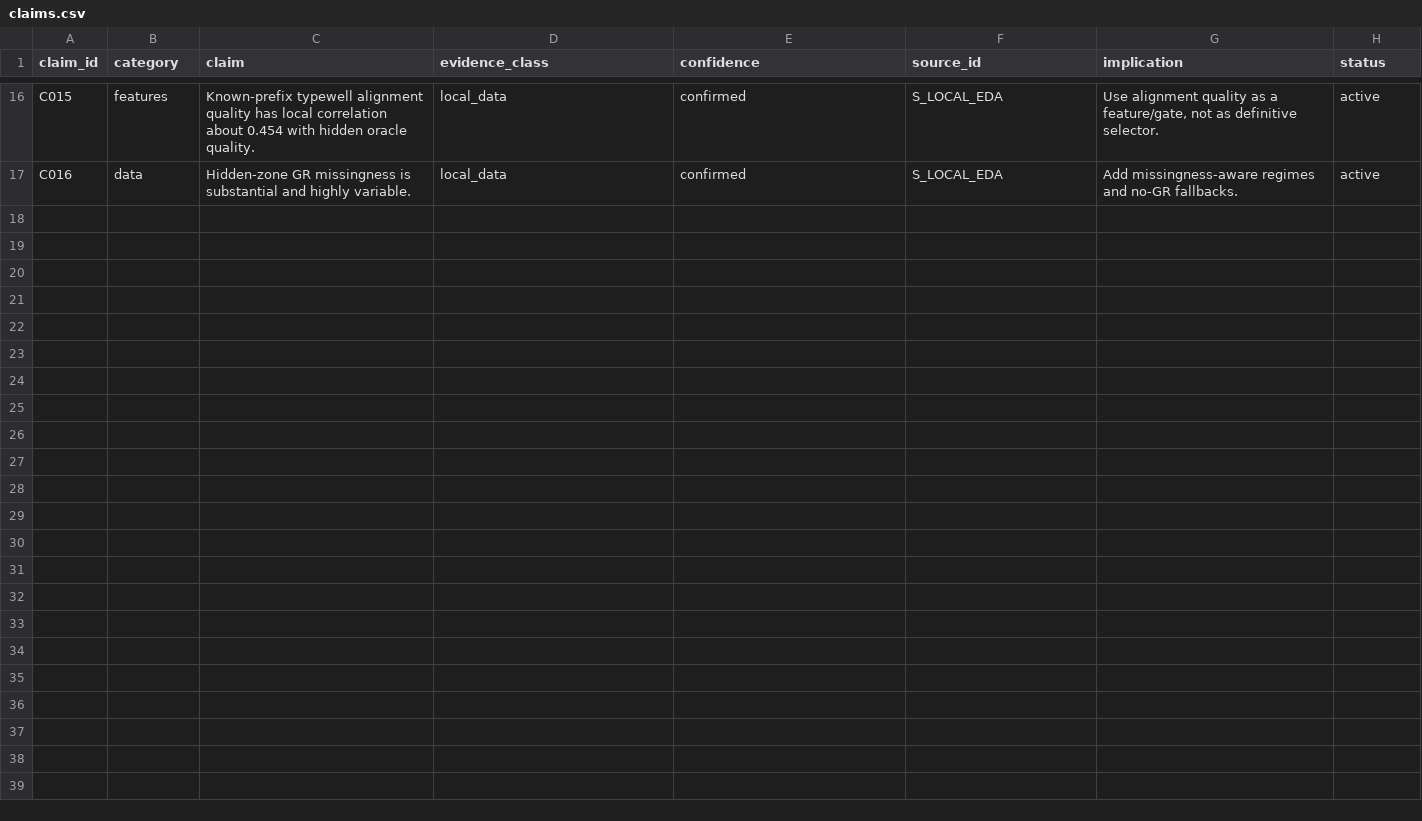
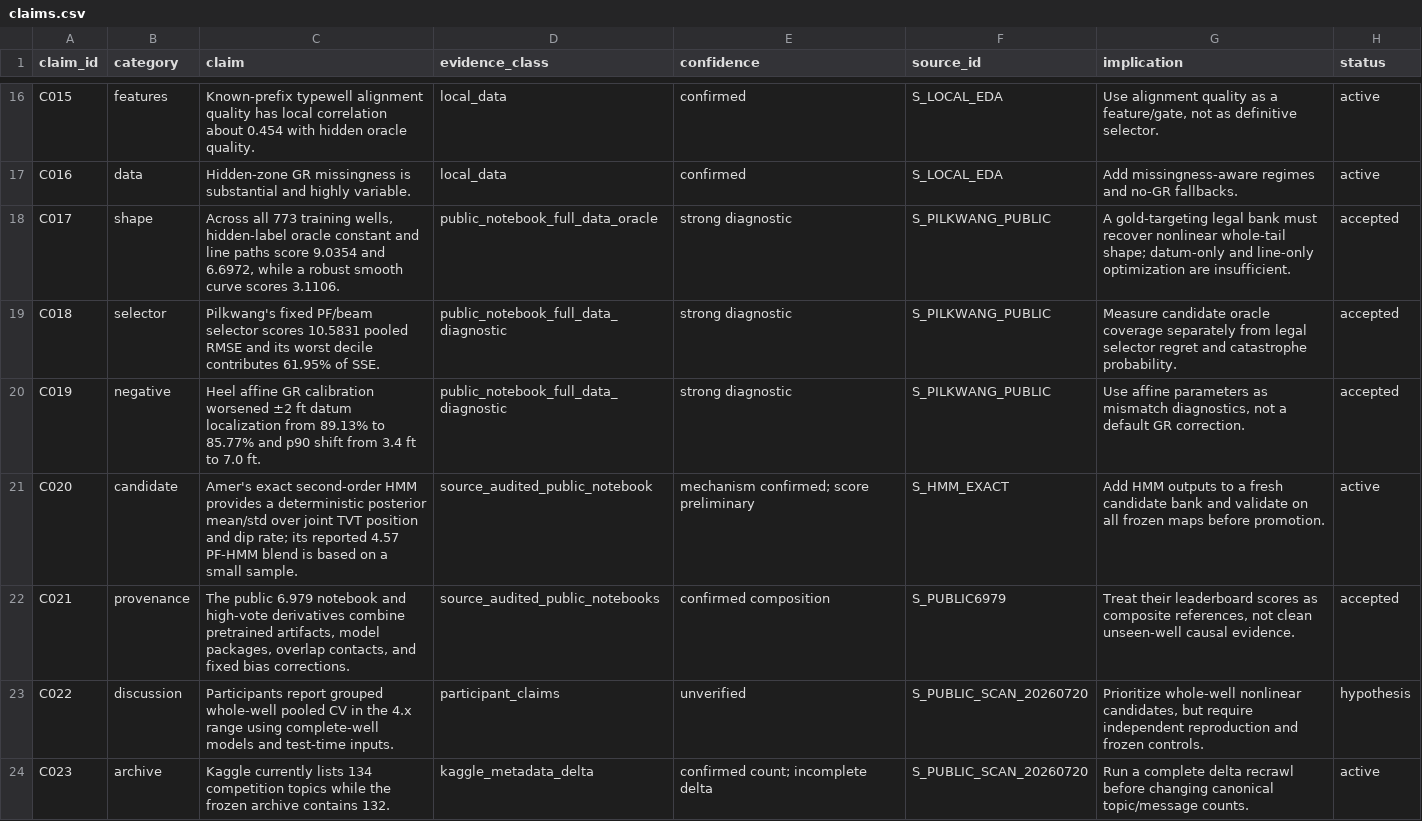
Before and after one commit to Ashok-19/ROGII-Kaggle, a CSV file: archive/claims.csv, drawn as a sheet; only a part is shown, gaps mark what is left out; the diff names each change by its address in the sheet, - before the commit and + after, or states it on an @@ line.

Commit message:
Refresh project memory and public intelligence

```diff
--- a/archive/claims.csv
+++ b/archive/claims.csv
+row 18: C017 | shape | Across all 773 training wells, hidden-label oracle constant and line paths score 9.0354 and 6.6972, while a robust smooth curve scores 3.1106. | public_notebook_full_data_oracle | strong diagnostic | S_PILKWANG_PUBLIC | A gold-targeting legal bank must recover nonlinear whole-tail shape; datum-only and line-only optimization are insufficient. | accepted
+row 19: C018 | selector | Pilkwang's fixed PF/beam selector scores 10.5831 pooled RMSE and its worst decile contributes 61.95% of SSE. | public_notebook_full_data_diagnostic | strong diagnostic | S_PILKWANG_PUBLIC | Measure candidate oracle coverage separately from legal selector regret and catastrophe probability. | accepted
+row 20: C019 | negative | Heel affine GR calibration worsened ±2 ft datum localization from 89.13% to 85.77% and p90 shift from 3.4 ft to 7.0 ft. | public_notebook_full_data_diagnostic | strong diagnostic | S_PILKWANG_PUBLIC | Use affine parameters as mismatch diagnostics, not a default GR correction. | accepted
+row 21: C020 | candidate | Amer's exact second-order HMM provides a deterministic posterior mean/std over joint TVT position and dip rate; its reported 4.57 PF-HMM blend is based on a small sample. | source_audited_public_notebook | mechanism confirmed; score preliminary | S_HMM_EXACT | Add HMM outputs to a fresh candidate bank and validate on all frozen maps before promotion. | active
+row 22: C021 | provenance | The public 6.979 notebook and high-vote derivatives combine pretrained artifacts, model packages, overlap contacts, and fixed bias corrections. | source_audited_public_notebooks | confirmed composition | S_PUBLIC6979 | Treat their leaderboard scores as composite references, not clean unseen-well causal evidence. | accepted
+row 23: C022 | discussion | Participants report grouped whole-well pooled CV in the 4.x range using complete-well models and test-time inputs. | participant_claims | unverified | S_PUBLIC_SCAN_20260720 | Prioritize whole-well nonlinear candidates, but require independent reproduction and frozen controls. | hypothesis
+row 24: C023 | archive | Kaggle currently lists 134 competition topics while the frozen archive contains 132. | kaggle_metadata_delta | confirmed count; incomplete delta | S_PUBLIC_SCAN_20260720 | Run a complete delta recrawl before changing canonical topic/message counts. | active
```
Also changed, not shown: archive/sources.csv, 16 other files.
